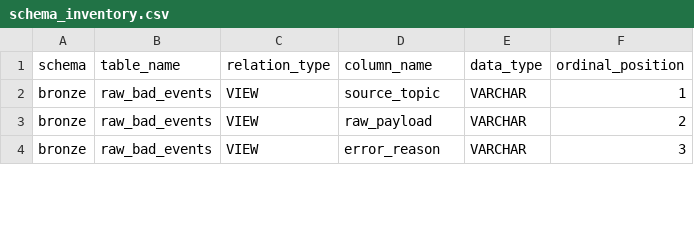
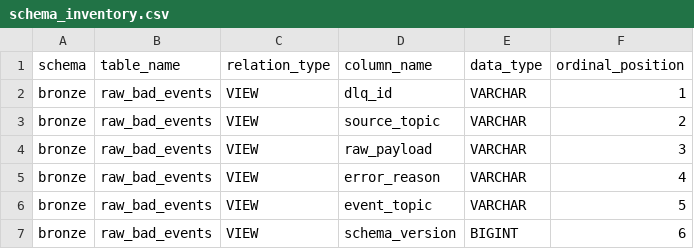
Before and after one commit to hhoangdo/ecom-data-platform, a CSV file: evidence/02_schema_design/schema_inventory.csv, drawn as a sheet; only a part is shown; the diff covers the shown part only.

```diff
--- a/evidence/02_schema_design/schema_inventory.csv
+++ b/evidence/02_schema_design/schema_inventory.csv
@@ -1,4 +1,7 @@
 schema,table_name,relation_type,column_name,data_type,ordinal_position
-bronze,raw_bad_events,VIEW,source_topic,VARCHAR,1
-bronze,raw_bad_events,VIEW,raw_payload,VARCHAR,2
-bronze,raw_bad_events,VIEW,error_reason,VARCHAR,3
+bronze,raw_bad_events,VIEW,dlq_id,VARCHAR,1
+bronze,raw_bad_events,VIEW,source_topic,VARCHAR,2
+bronze,raw_bad_events,VIEW,raw_payload,VARCHAR,3
+bronze,raw_bad_events,VIEW,error_reason,VARCHAR,4
+bronze,raw_bad_events,VIEW,event_topic,VARCHAR,5
+bronze,raw_bad_events,VIEW,schema_version,BIGINT,6
```
Also changed, not shown: 1 added row and 9 edited cells elsewhere in this file, evidence/01_data_generator/issue_manifest.csv, evidence/01_data_generator/quality_metrics.csv, 37 other files.
